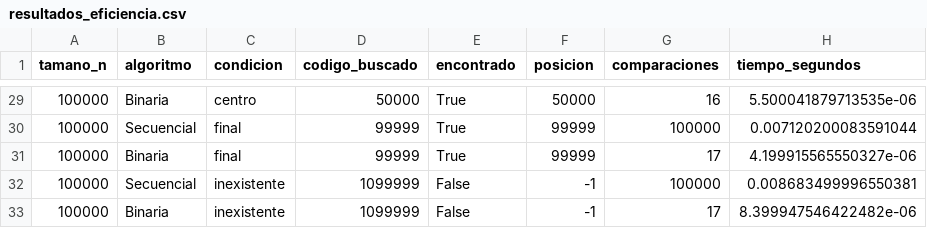
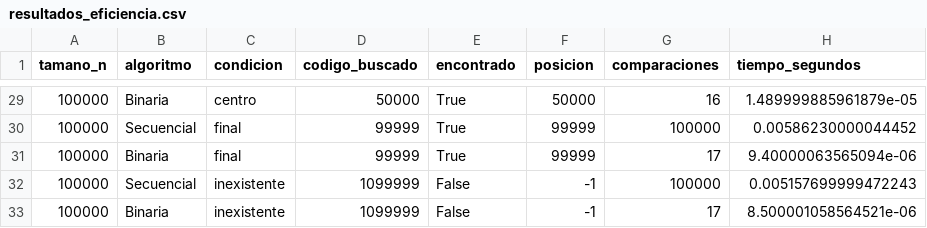
Before and after one commit to haroldmanayalle61/SISTEMA-INVENTARIO, a CSV file: src/resultados_eficiencia.csv, drawn as a sheet; only a part is shown, gaps mark what is left out; the diff covers the shown part only.

```diff
--- a/src/resultados_eficiencia.csv
+++ b/src/resultados_eficiencia.csv
@@ -29,5 +29,5 @@ tamano_n,algoritmo,condicion,codigo_buscado,encontrado,posicion,comparaciones,ti
-100000,Binaria,centro,50000,True,50000,16,5.500041879713535e-06
-100000,Secuencial,final,99999,True,99999,100000,0.007120200083591044
-100000,Binaria,final,99999,True,99999,17,4.199915565550327e-06
-100000,Secuencial,inexistente,1099999,False,-1,100000,0.008683499996550381
-100000,Binaria,inexistente,1099999,False,-1,17,8.399947546422482e-06
+100000,Binaria,centro,50000,True,50000,16,1.489999885961879e-05
+100000,Secuencial,final,99999,True,99999,100000,0.00586230000044452
+100000,Binaria,final,99999,True,99999,17,9.40000063565094e-06
+100000,Secuencial,inexistente,1099999,False,-1,100000,0.005157699999472243
+100000,Binaria,inexistente,1099999,False,-1,17,8.500001058564521e-06
```
Also changed, not shown: 27 edited cells elsewhere in this file, 4 other files.
